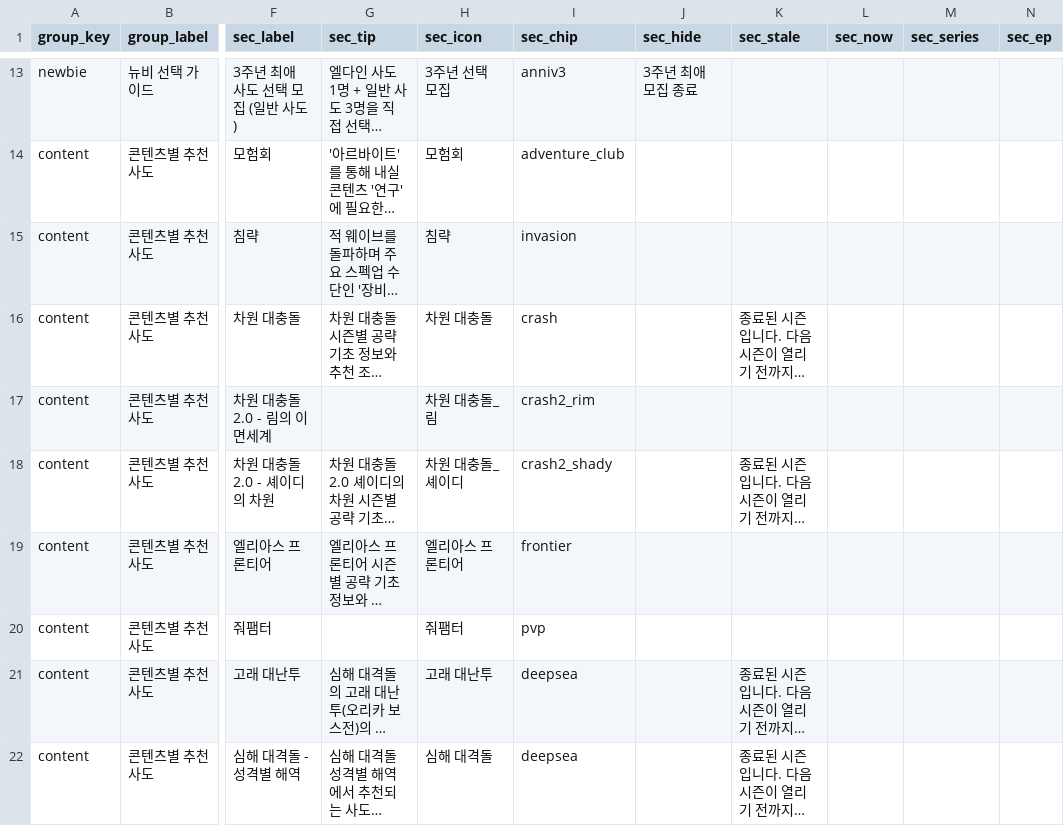
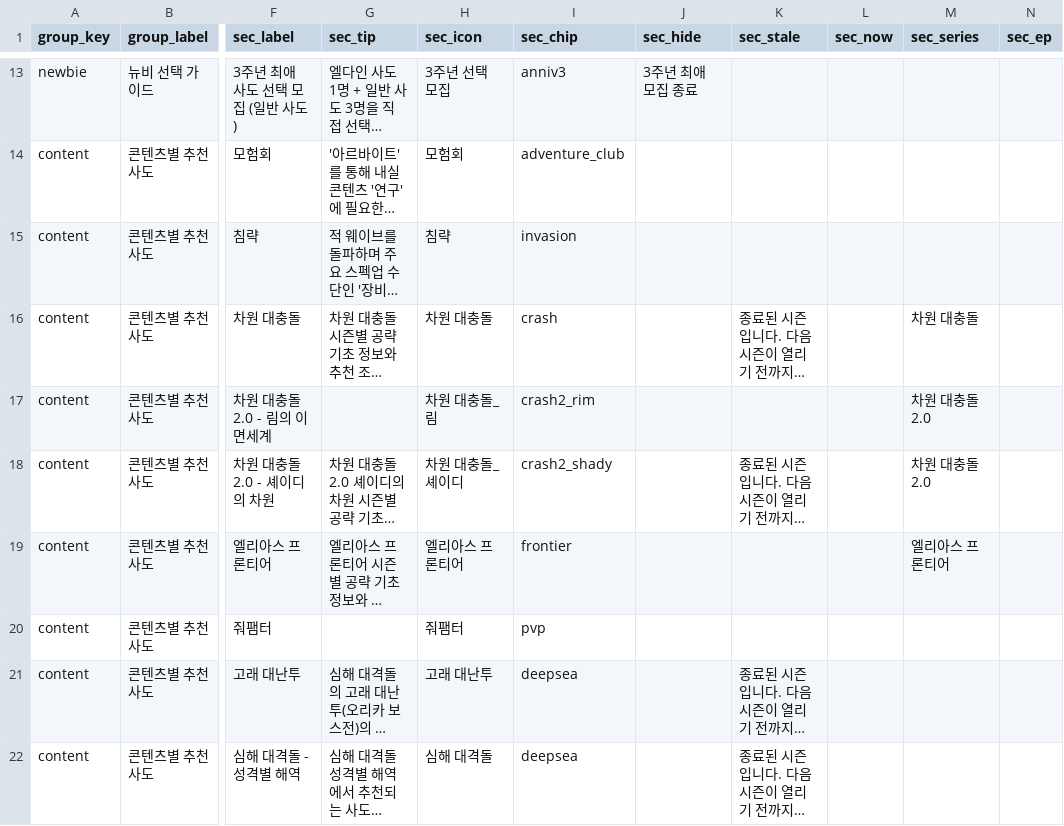
Before and after one commit to mediate1082/Trickal-Revive-Skill-Guide-Beta-0.8, a CSV file: data/Recommend_Sections.csv, drawn as a sheet; only a part is shown, gaps mark what is left out; long unchanged cells end in …; the diff names each change by its address in the sheet, - before the commit and + after, or states it on an @@ line.

```diff
--- a/data/Recommend_Sections.csv
+++ b/data/Recommend_Sections.csv
-M16 (sec_series): (empty)
+M16 (sec_series): 차원 대충돌
-M17:M18 (sec_series): (empty)
+M17:M18 (sec_series): 차원 대충돌 2.0
-M19 (sec_series): (empty)
+M19 (sec_series): 엘리아스 프론티어
```
Also changed, not shown: 2 other files.
